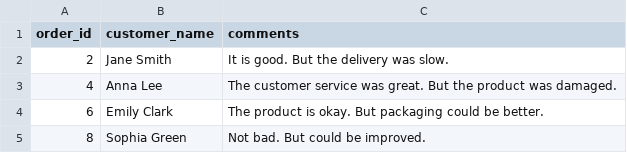
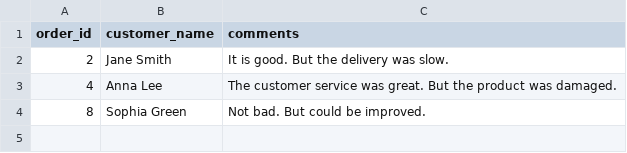
Before and after one commit to InduwaraGayashan001/ETL-Features, a CSV file: semantic-based-categorization/resources/orders2.csv, drawn as a sheet; the diff names each change by its address in the sheet, - before the commit and + after, or states it on an @@ line.

Commit message:
Update the resources in semantic based categorization feature

```diff
--- a/semantic-based-categorization/resources/orders2.csv
+++ b/semantic-based-categorization/resources/orders2.csv
-row 4: 6 | Emily Clark | The product is okay. But packaging could be better.
```
Also changed, not shown: semantic-based-categorization/resources/orders.csv, 1 other file.
